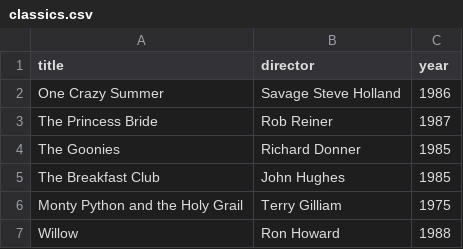
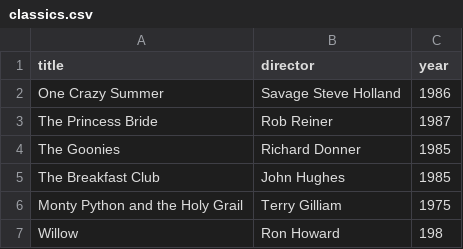
Before and after one commit to zarius2/webflyx, a CSV file: classics.csv, drawn as a sheet.

Commit message:
J: Update classics.csv

```diff
--- a/classics.csv
+++ b/classics.csv
@@ -6,2 +6,2 @@ The Breakfast Club, John Hughes, 1985
 Monty Python and the Holy Grail, Terry Gilliam, 1975
-Willow, Ron Howard, 1988
+Willow, Ron Howard, 198
```
